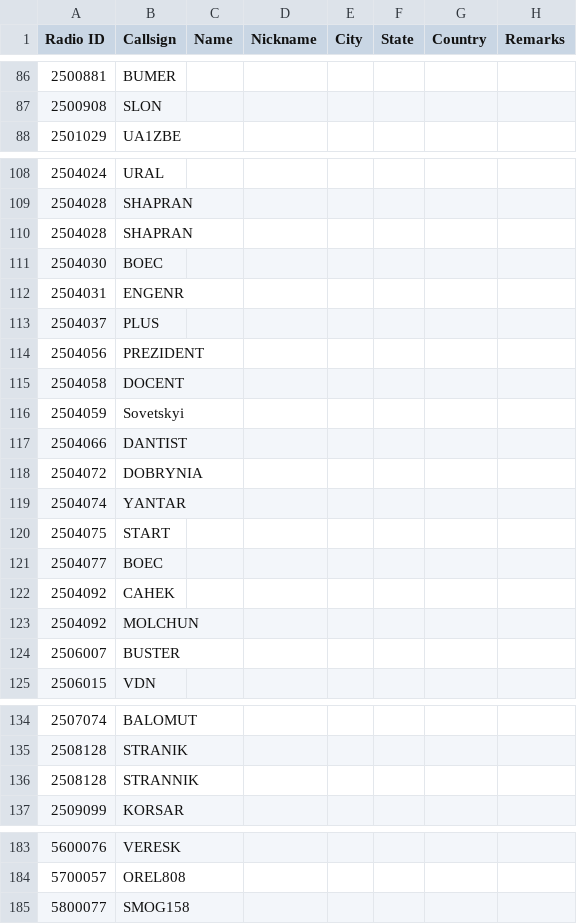
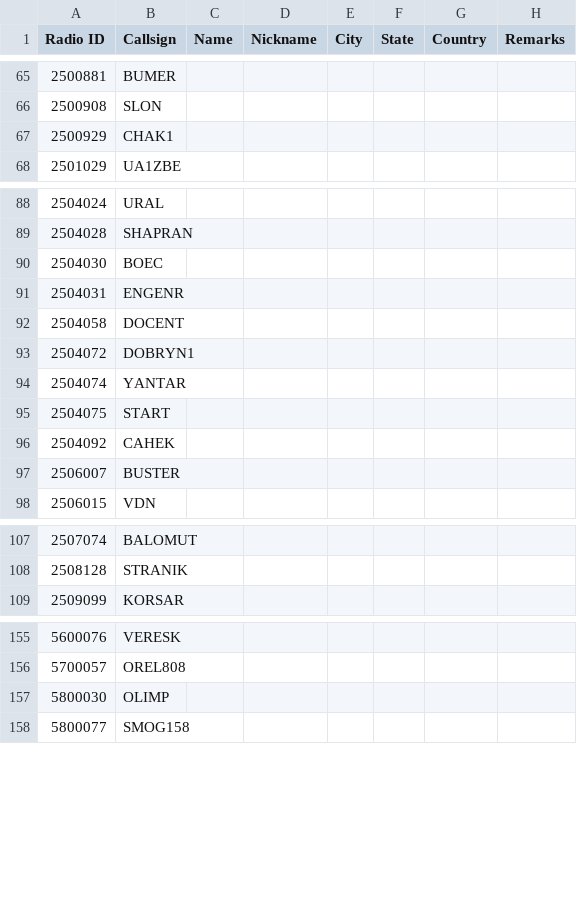
Before and after one commit to AntonV83/QRA-DMR-ID, a CSV file: DMRID_GD77.csv, drawn as a sheet; only a part is shown, gaps mark what is left out; the diff covers the shown part only.

```diff
--- a/DMRID_GD77.csv
+++ b/DMRID_GD77.csv
@@ -87,2 +66,3 @@ Radio ID,Callsign,Name,Nickname,City,State,Country,Remarks
 2500908,SLON,,,,,,
+2500929,CHAK1,,,,,,
 2501029,UA1ZBE,,,,,,
@@ -109,16 +89,9 @@ Radio ID,Callsign,Name,Nickname,City,State,Country,Remarks
 2504028,SHAPRAN,,,,,,
-2504028,SHAPRAN,,,,,,
 2504030,BOEC,,,,,,
 2504031,ENGENR,,,,,,
-2504037,PLUS,,,,,,
-2504056,PREZIDENT,,,,,,
 2504058,DOCENT,,,,,,
-2504059,Sovetskyi,,,,,,
-2504066,DANTIST,,,,,,
-2504072,DOBRYNIA,,,,,,
+2504072,DOBRYN1,,,,,,
 2504074,YANTAR,,,,,,
 2504075,START,,,,,,
-2504077,BOEC,,,,,,
 2504092,CAHEK,,,,,,
-2504092,MOLCHUN,,,,,,
 2506007,BUSTER,,,,,,
@@ -135,3 +108,2 @@ Radio ID,Callsign,Name,Nickname,City,State,Country,Remarks
 2508128,STRANIK,,,,,,
-2508128,STRANNIK,,,,,,
 2509099,KORSAR,,,,,,
@@ -184,2 +156,3 @@ Radio ID,Callsign,Name,Nickname,City,State,Country,Remarks
 5700057,OREL808,,,,,,
+5800030,OLIMP,,,,,,
 5800077,SMOG158,,,,,,
```
Also changed, not shown: 1 added row, 22 removed rows and 1 edited cell elsewhere in this file.
